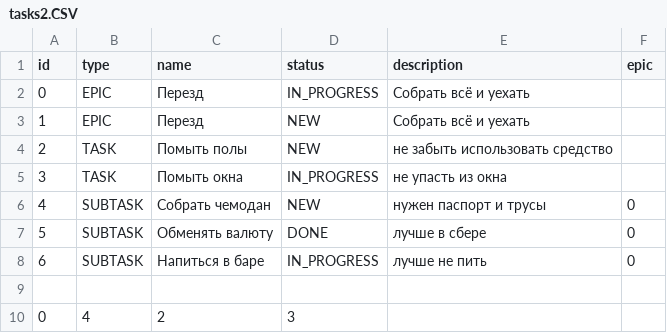
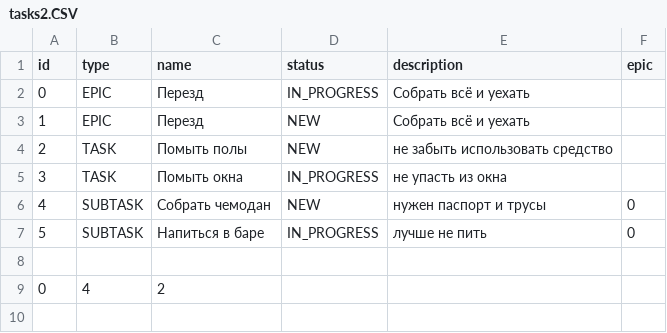
Before and after one commit to AlekhinArt/java-kanban, a CSV file: bin/tasks2.CSV, drawn as a sheet.

```diff
--- a/bin/tasks2.CSV
+++ b/bin/tasks2.CSV
@@ -6,5 +6,4 @@ id,type,name,status,description,epic
 4,SUBTASK,Собрать чемодан ,NEW,нужен паспорт и трусы,0
-5,SUBTASK,Обменять валюту,DONE,лучше в сбере,0
-6,SUBTASK,Напиться в баре,IN_PROGRESS,лучше не пить,0
+5,SUBTASK,Напиться в баре,IN_PROGRESS,лучше не пить,0
 
-0,4,2,3
+0,4,2
```
Also changed, not shown: 1 other file.
